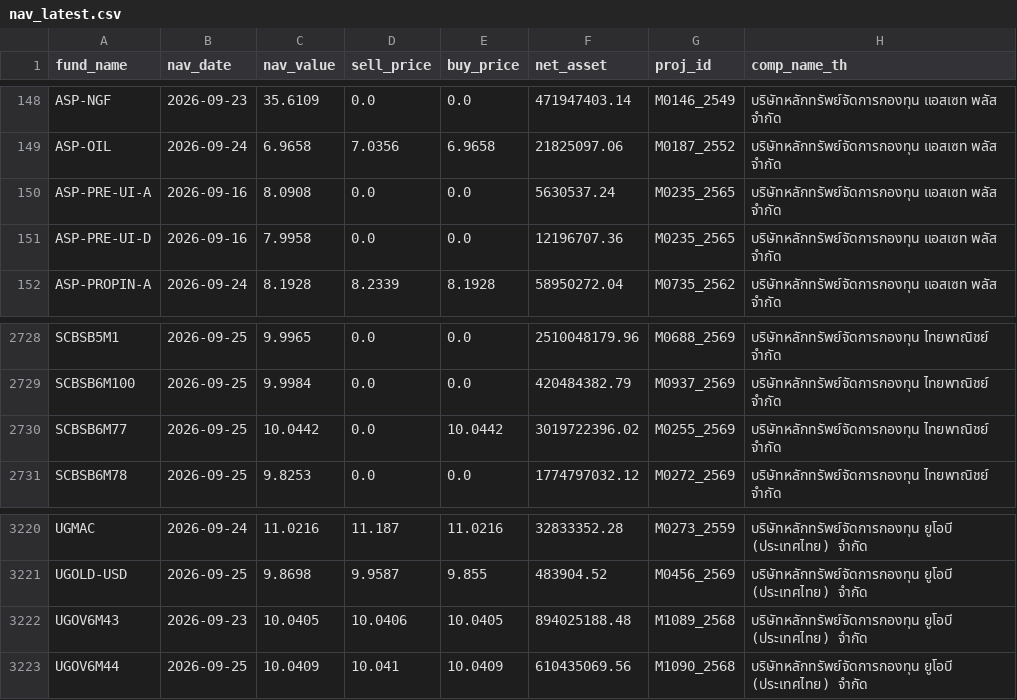
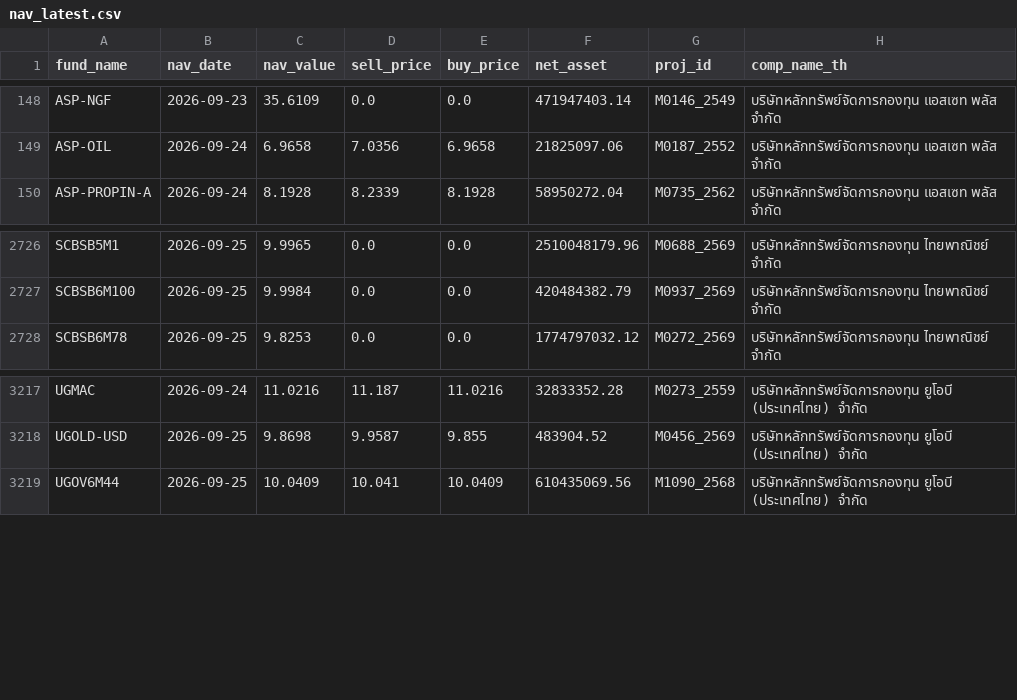
Before and after one commit to tumwebsite29/thai-fund-nav, a CSV file: nav_latest.csv, drawn as a sheet; only a part is shown, gaps mark what is left out; the diff names each change by its address in the sheet, - before the commit and + after, or states it on an @@ line.

```diff
--- a/nav_latest.csv
+++ b/nav_latest.csv
-row 150: ASP-PRE-UI-A | 2026-09-16 | 8.0908 | 0.0 | 0.0 | 5630537.24 | M0235_2565 | บริษัทหลักทรัพย์จัดการกองทุน แอสเซท พลัส จำกัด
-row 151: ASP-PRE-UI-D | 2026-09-16 | 7.9958 | 0.0 | 0.0 | 12196707.36 | M0235_2565 | บริษัทหลักทรัพย์จัดการกองทุน แอสเซท พลัส จำกัด
-row 2730: SCBSB6M77 | 2026-09-25 | 10.0442 | 0.0 | 10.0442 | 3019722396.02 | M0255_2569 | บริษัทหลักทรัพย์จัดการกองทุน ไทยพาณิชย์ จำกัด
-row 3222: UGOV6M43 | 2026-09-23 | 10.0405 | 10.0406 | 10.0405 | 894025188.48 | M1089_2568 | บริษัทหลักทรัพย์จัดการกองทุน ยูโอบี (ประเทศไทย) จำกัด
```
Also changed, not shown: 2 other files.
